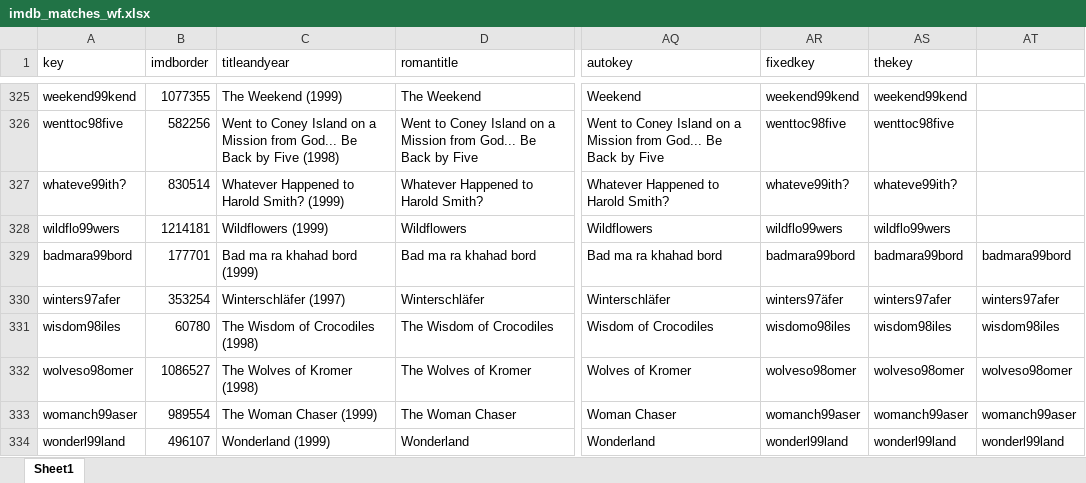
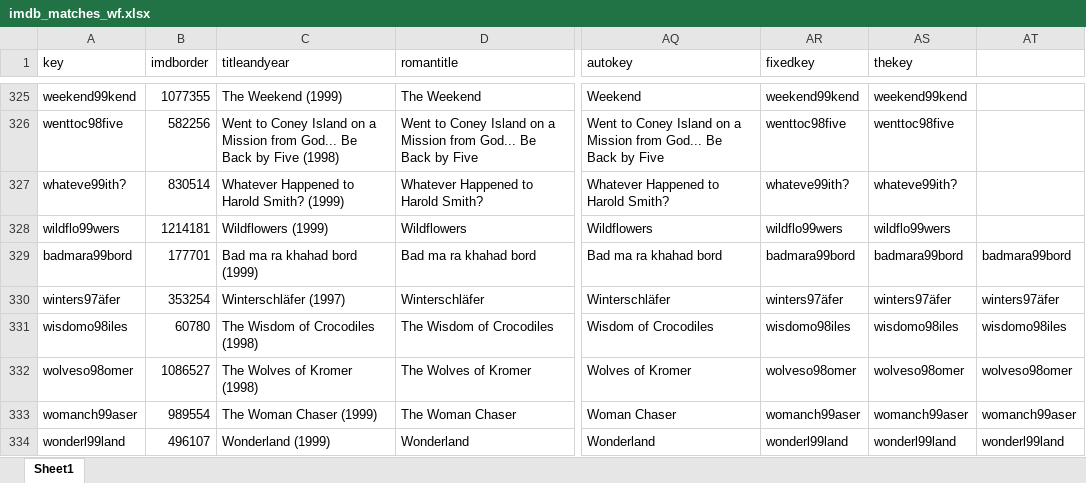
Before and after one commit to raddick/movies, an Excel workbook: data_2017_5_9/imdb/imdb_matches_wf.xlsx, sheet Sheet1, drawn as a sheet; only a part is shown, gaps mark what is left out; values as stored, in another font and other column widths than the file's, no borders; the diff names each change by its address in the sheet, - before the commit and + after, or states it on an @@ line.

```diff
--- a/data_2017_5_9/imdb/imdb_matches_wf.xlsx (sheet Sheet1)
+++ b/data_2017_5_9/imdb/imdb_matches_wf.xlsx (sheet Sheet1)
-A330 (key): winters97afer
+A330 (key): winters97äfer
-AS330 (thekey): winters97afer
+AS330 (thekey): winters97äfer
-AT330: winters97afer
+AT330: winters97äfer
-A331 (key): wisdom98iles
+A331 (key): wisdomo98iles
-AS331 (thekey): wisdom98iles
+AS331 (thekey): wisdomo98iles
-AT331: wisdom98iles
+AT331: wisdomo98iles
```
Also changed, not shown: data_2017_5_9/boxofficemojo/boxofficemojo2000s.xlsx, inflation/cpi.xlsx, 22 other files.
